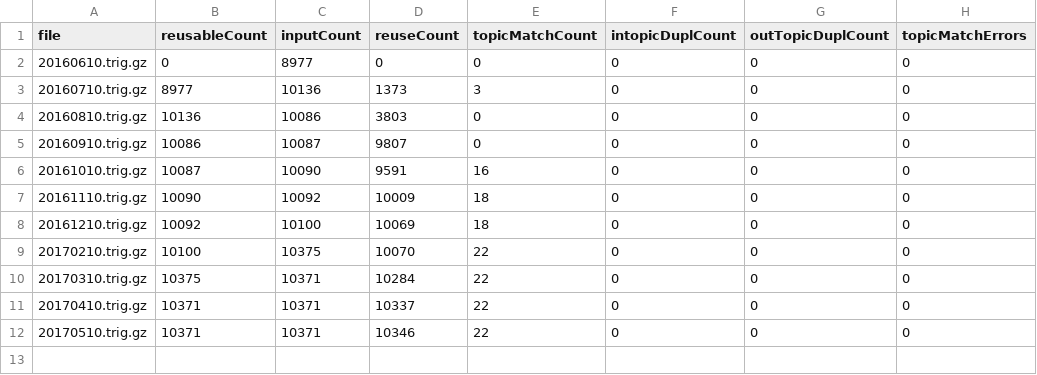
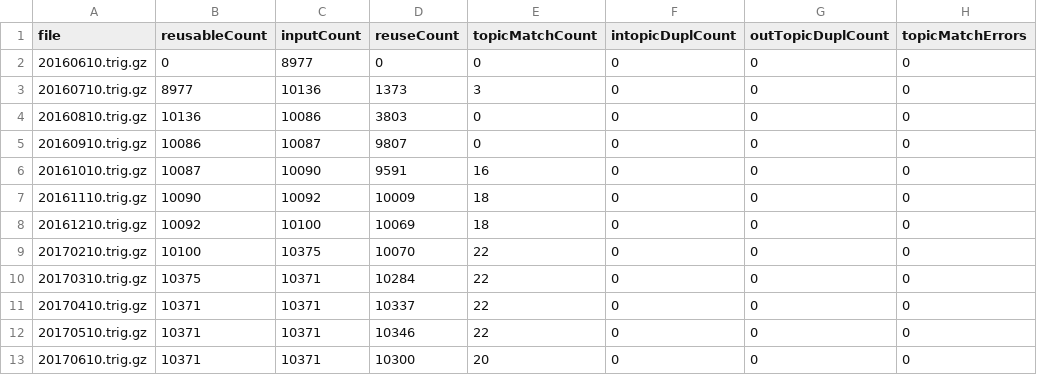
Before and after one commit to peta-pico/wikipathways-nanopubs, a CSV file: stats/interactions_ctable.csv, drawn as a sheet; the diff names each change by its address in the sheet, - before the commit and + after, or states it on an @@ line.

```diff
--- a/stats/interactions_ctable.csv
+++ b/stats/interactions_ctable.csv
+row 13: 20170610.trig.gz | 10371 | 10371 | 10300 | 20 | 0 | 0 | 0
```
Also changed, not shown: stats/complexes_ctable.csv, stats/complexes_itable.csv, 27 other files.
